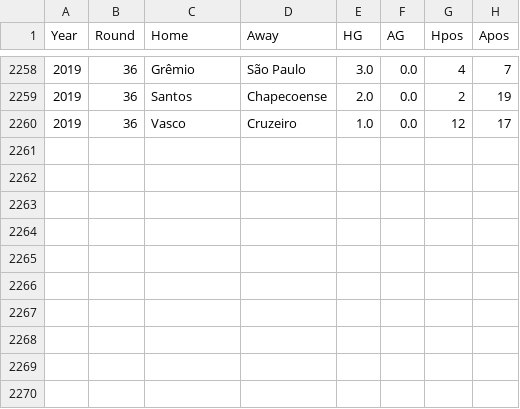
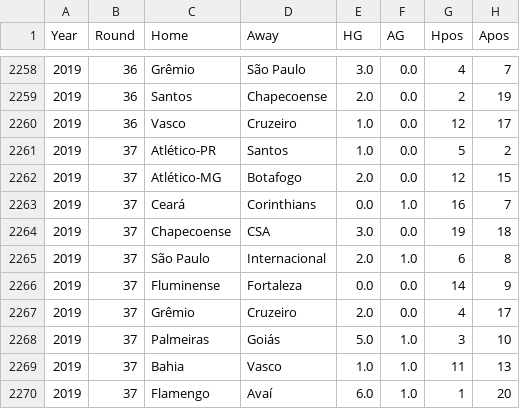
Before and after one commit to WilliamWV/cartolaGuesser, a CSV file: matches_with_pos.csv, drawn as a sheet; only a part is shown, gaps mark what is left out.

Commit message:
Added more data and suggestions to round 38

```diff
--- a/matches_with_pos.csv
+++ b/matches_with_pos.csv
@@ -2260 +2260,11 @@ Year,Round,Home,Away,HG,AG,Hpos,Apos
 2019,36,Vasco,Cruzeiro,1.0,0.0,12,17
+2019,37,Atlético-PR,Santos,1.0,0.0,5,2
+2019,37,Atlético-MG,Botafogo,2.0,0.0,12,15
+2019,37,Ceará,Corinthians,0.0,1.0,16,7
+2019,37,Chapecoense,CSA,3.0,0.0,19,18
+2019,37,São Paulo,Internacional,2.0,1.0,6,8
+2019,37,Fluminense,Fortaleza,0.0,0.0,14,9
+2019,37,Grêmio,Cruzeiro,2.0,0.0,4,17
+2019,37,Palmeiras,Goiás,5.0,1.0,3,10
+2019,37,Bahia,Vasco,1.0,1.0,11,13
+2019,37,Flamengo,Avaí,6.0,1.0,1,20
```
Also changed, not shown: matches.csv, 19 other files.
